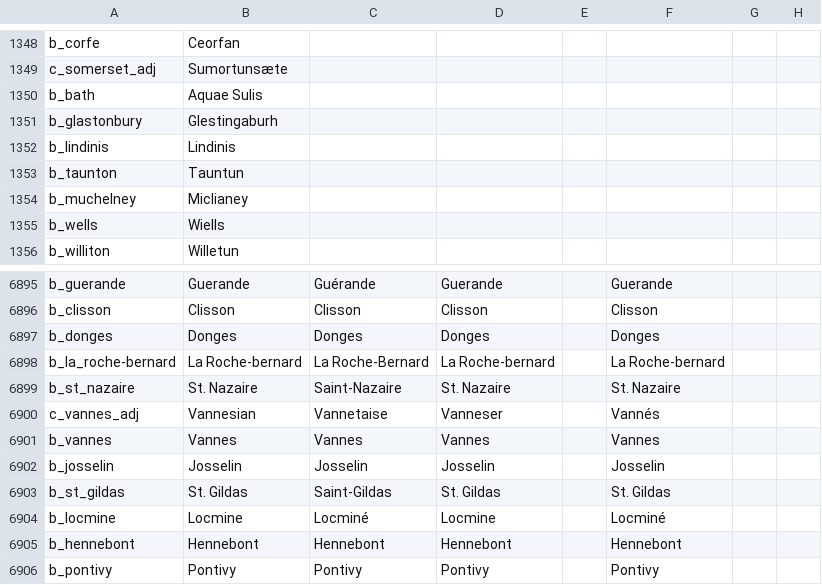
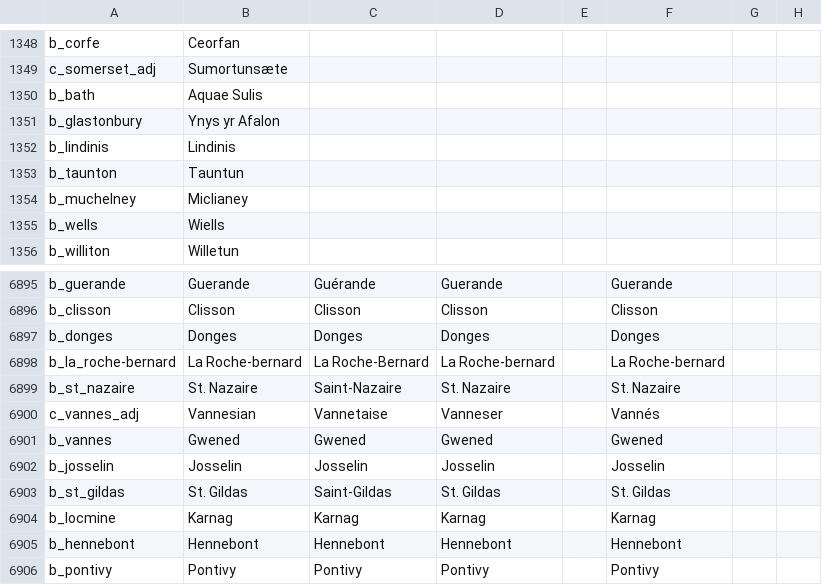
Before and after one commit to fishface60/lux-invicta, a CSV file: localisation/1_titles.csv, drawn as a sheet; only a part is shown, gaps mark what is left out; the diff names each change by its address in the sheet, - before the commit and + after, or states it on an @@ line.

Commit message:
Celtic HS toponyms tweak
git-svn-id: https://lux-invicta-repository.googlecode.com/svn/trunk@375 ff88ff81-c050-8f60-273a-112f2fe8d395

```diff
--- a/localisation/1_titles.csv
+++ b/localisation/1_titles.csv
-B1351: Glestingaburh
+B1351: Ynys yr Afalon
-B6901: Vannes
+B6901: Gwened
-C6901: Vannes
+C6901: Gwened
-D6901: Vannes
+D6901: Gwened
-F6901: Vannes
+F6901: Gwened
-B6904: Locmine
+B6904: Karnag
-C6904: Locminé
+C6904: Karnag
-D6904: Locmine
+D6904: Karnag
-F6904: Locminé
+F6904: Karnag
```
